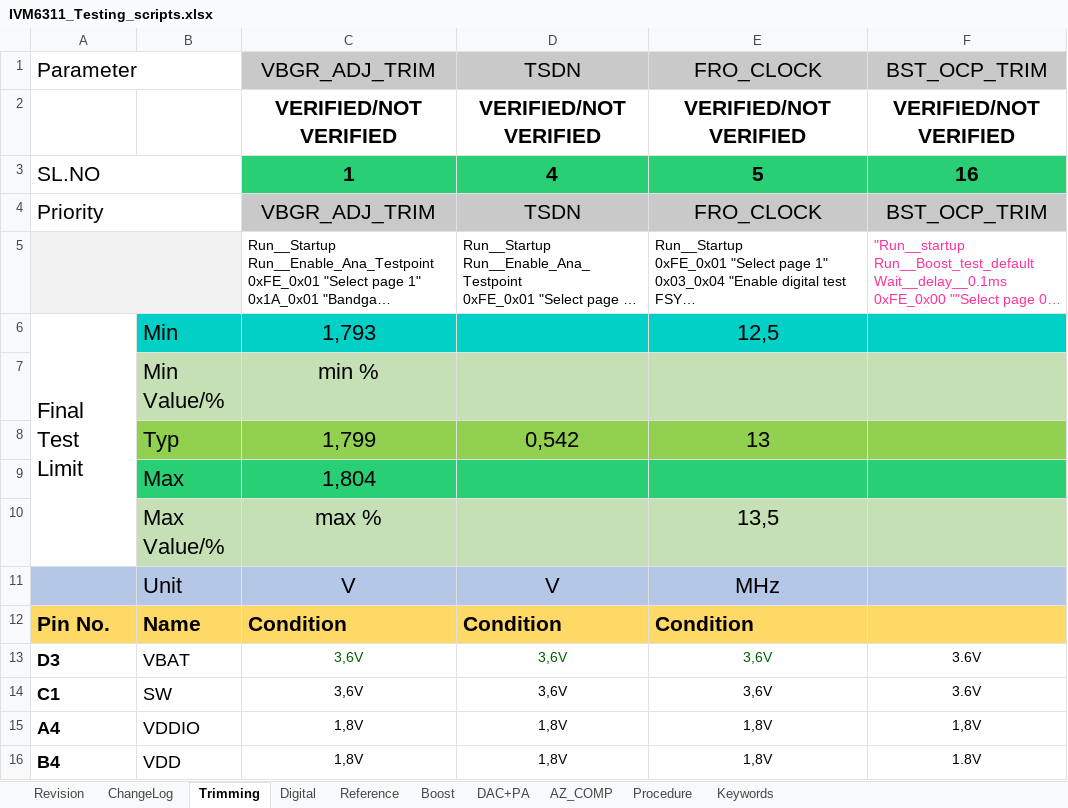
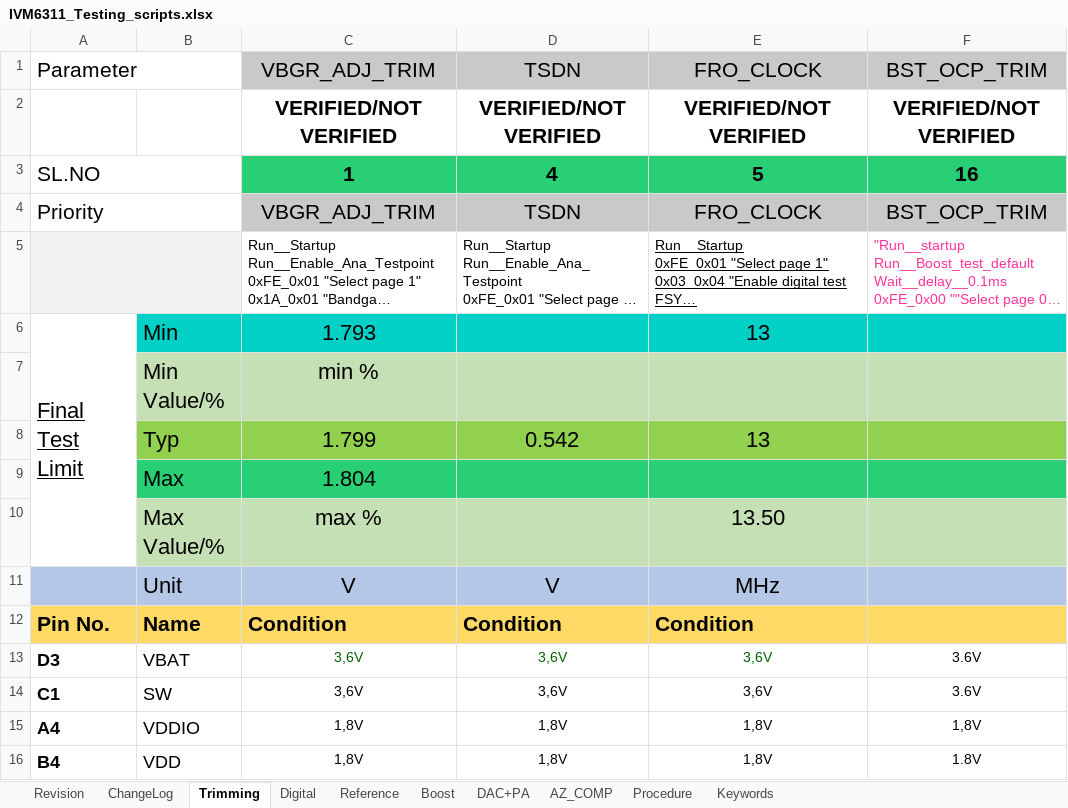
Before and after one commit to HarishKumarSedu/IVM6311ATE, an Excel workbook: IVM6311_Testing_scripts.xlsx, sheet Trimming, drawn as a sheet; only a part is shown; long unchanged cells end in …; values as stored, in another font and other column widths than the file's, no borders; the diff names each change by its address in the sheet, - before the commit and + after, or states it on an @@ line.

Commit message:
trimming class added

```diff
--- a/IVM6311_Testing_scripts.xlsx (sheet Trimming)
+++ b/IVM6311_Testing_scripts.xlsx (sheet Trimming)
-E5 underline: off
+E5 underline: on
-A6 underline: off
+A6 underline: on
-C6: 1,793
+C6: 1.793
-E6: 12,5
+E6: 13
-C8: 1,799
+C8: 1.799
-D8: 0,542
+D8: 0.542
-C9: 1,804
+C9: 1.804
-E10: 13,5
+E10: 13.50
```
Also changed, not shown: 4 other files.
